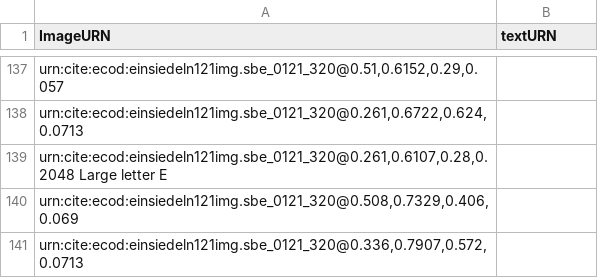
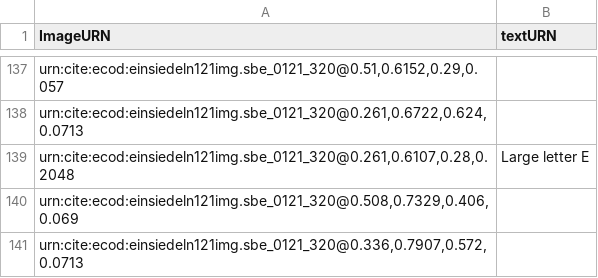
Before and after one commit to HCMID/chant, a CSV file: indices/311-320.csv, drawn as a sheet; only a part is shown, gaps mark what is left out; removed rows and columns are numbered as before the commit, all else as after; the diff names each change by its address in the sheet, - before the commit and + after, or states it on an @@ line.

Commit message:
Update 311-320.csv

```diff
--- a/indices/311-320.csv
+++ b/indices/311-320.csv
-row 139: urn:cite:ecod:einsiedeln121img.sbe_0121_320@0.261,0.6107,0.28,0.2048 Large letter E
+row 139: urn:cite:ecod:einsiedeln121img.sbe_0121_320@0.261,0.6107,0.28,0.2048 | Large letter E
```
